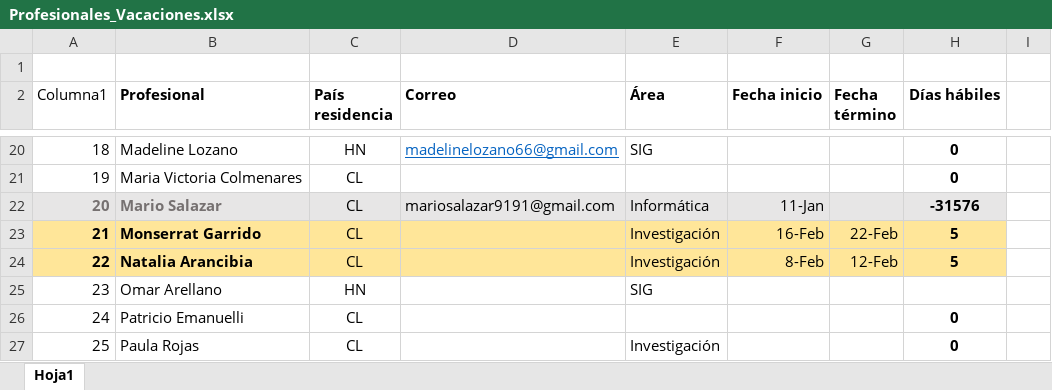
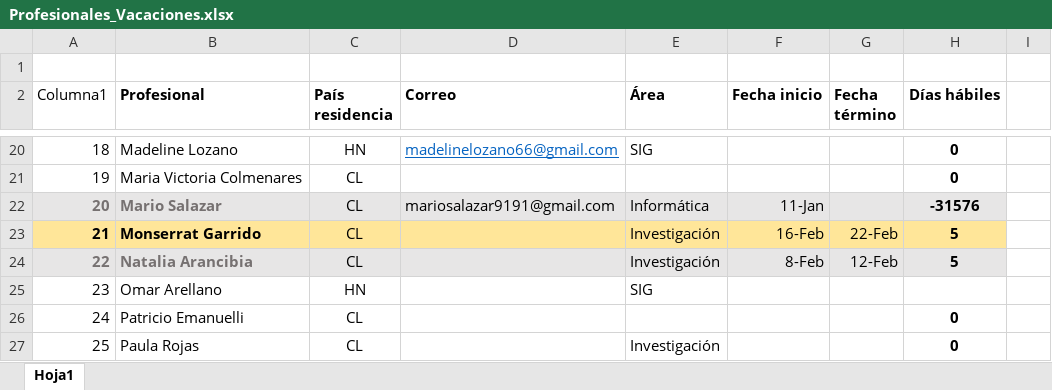
Before and after one commit to Sud-Austral/MONITOREO-DI, an Excel workbook: Profesionales_Vacaciones.xlsx, sheet Hoja1, drawn as a sheet; only a part is shown, gaps mark what is left out; values as stored, in another font and other column widths than the file's, no borders; table styles not drawn; the diff names each change by its address in the sheet, - before the commit and + after, or states it on an @@ line.

```diff
--- a/Profesionales_Vacaciones.xlsx (sheet Hoja1)
+++ b/Profesionales_Vacaciones.xlsx (sheet Hoja1)
-A24:H24 fill: #FFE699
+A24:H24 fill: #E7E6E6
-A24:B24 text colour: black
+A24:B24 text colour: #767171
```
Also changed, not shown: Monitoreo DI.xlsx, 6 other files.
